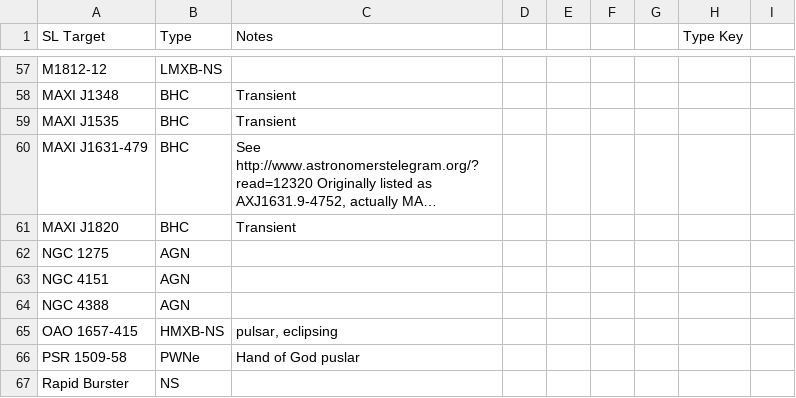
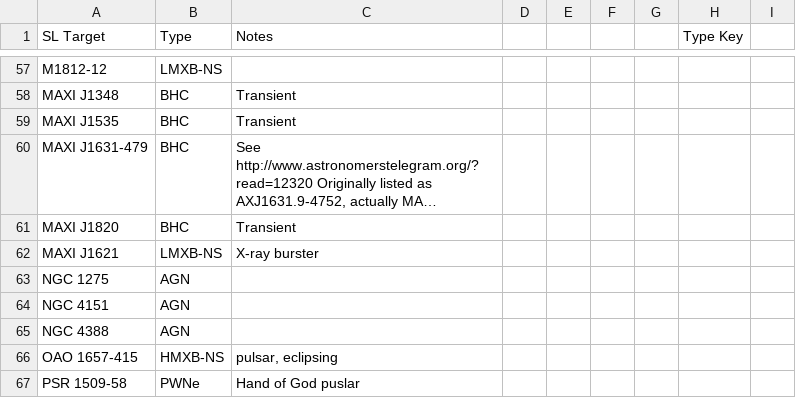
Before and after one commit to bwgref/straycats, a CSV file: catalog/csv/target_info.csv, drawn as a sheet; only a part is shown, gaps mark what is left out; the shorter side is filled out with more unchanged rows; long unchanged cells end in …; the diff names each change by its address in the sheet, - before the commit and + after, or states it on an @@ line.

Commit message:
Updated after identifying MAXI J1621

```diff
--- a/catalog/csv/target_info.csv
+++ b/catalog/csv/target_info.csv
+row 62: MAXI J1621 | LMXB-NS | X-ray burster
```
Also changed, not shown: catalog/csv/full_merged.csv, 7 other files.
